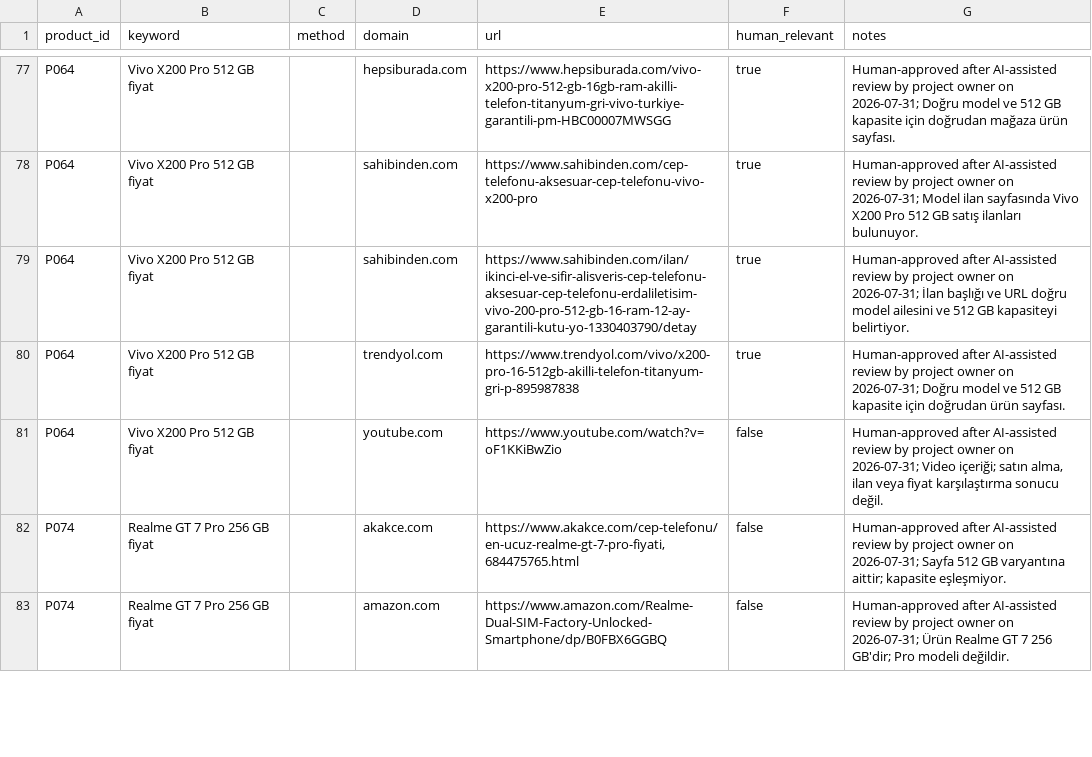
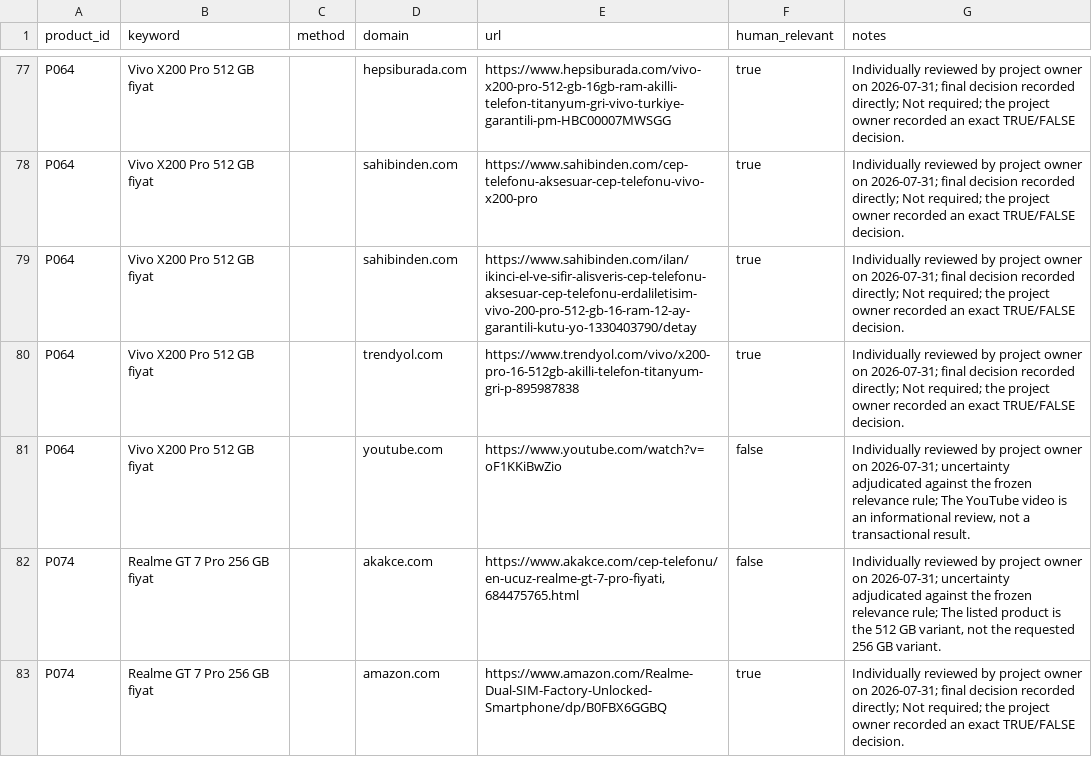
Before and after one commit to alirkal34-jpg/SeniorDesignProject1, a CSV file: data/labels/domain_ground_truth.csv, drawn as a sheet; only a part is shown, gaps mark what is left out; the diff covers the shown part only; the diff names each change by its address in the sheet, - before the commit and + after, or states it on an @@ line.

Commit message:
Finalize human-reviewed evaluation metrics

```diff
--- a/data/labels/domain_ground_truth.csv
+++ b/data/labels/domain_ground_truth.csv
-G77 (notes): Human-approved after AI-assisted review by project owner on 2026-07-31; Doğru model ve 512 GB kapasite için doğrudan mağaza ürün sayfası.
+G77 (notes): Individually reviewed by project owner on 2026-07-31; final decision recorded directly; Not required; the project owner recorded an exact TRUE/FALSE decision.
-G78 (notes): Human-approved after AI-assisted review by project owner on 2026-07-31; Model ilan sayfasında Vivo X200 Pro 512 GB satış ilanları bulunuyor.
+G78 (notes): Individually reviewed by project owner on 2026-07-31; final decision recorded directly; Not required; the project owner recorded an exact TRUE/FALSE decision.
-G79 (notes): Human-approved after AI-assisted review by project owner on 2026-07-31; İlan başlığı ve URL doğru model ailesini ve 512 GB kapasiteyi belirtiyor.
+G79 (notes): Individually reviewed by project owner on 2026-07-31; final decision recorded directly; Not required; the project owner recorded an exact TRUE/FALSE decision.
-G80 (notes): Human-approved after AI-assisted review by project owner on 2026-07-31; Doğru model ve 512 GB kapasite için doğrudan ürün sayfası.
+G80 (notes): Individually reviewed by project owner on 2026-07-31; final decision recorded directly; Not required; the project owner recorded an exact TRUE/FALSE decision.
-G81 (notes): Human-approved after AI-assisted review by project owner on 2026-07-31; Video içeriği; satın alma, ilan veya fiyat karşılaştırma sonucu değil.
+G81 (notes): Individually reviewed by project owner on 2026-07-31; uncertainty adjudicated against the frozen relevance rule; The YouTube video is an informational review, not a transactional result.
-G82 (notes): Human-approved after AI-assisted review by project owner on 2026-07-31; Sayfa 512 GB varyantına aittir; kapasite eşleşmiyor.
+G82 (notes): Individually reviewed by project owner on 2026-07-31; uncertainty adjudicated against the frozen relevance rule; The listed product is the 512 GB variant, not the requested 256 GB variant.
-F83 (human_relevant): false
+F83 (human_relevant): true
-G83 (notes): Human-approved after AI-assisted review by project owner on 2026-07-31; Ürün Realme GT 7 256 GB'dir; Pro modeli değildir.
+G83 (notes): Individually reviewed by project owner on 2026-07-31; final decision recorded directly; Not required; the project owner recorded an exact TRUE/FALSE decision.
```
Also changed, not shown: 88 edited cells elsewhere in this file, 7 other files.
